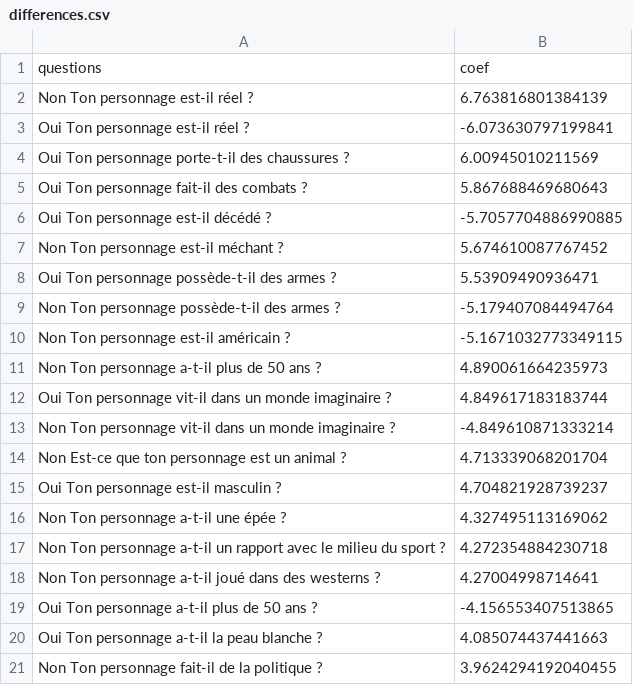
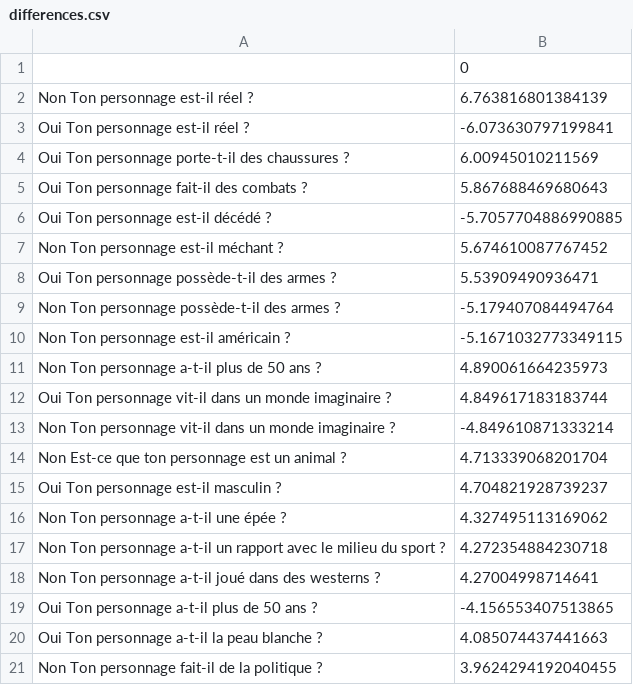
Before and after one commit to Guillaume-Delbarre/Devinsa, a CSV file: Donnees/differences.csv, drawn as a sheet; removed rows and columns are numbered as before the commit, all else as after; the diff names each change by its address in the sheet, - before the commit and + after, or states it on an @@ line.

```diff
--- a/Donnees/differences.csv
+++ b/Donnees/differences.csv
-row 1: questions | coef
+row 1:  | 0
```
Also changed, not shown: 1 other file.
